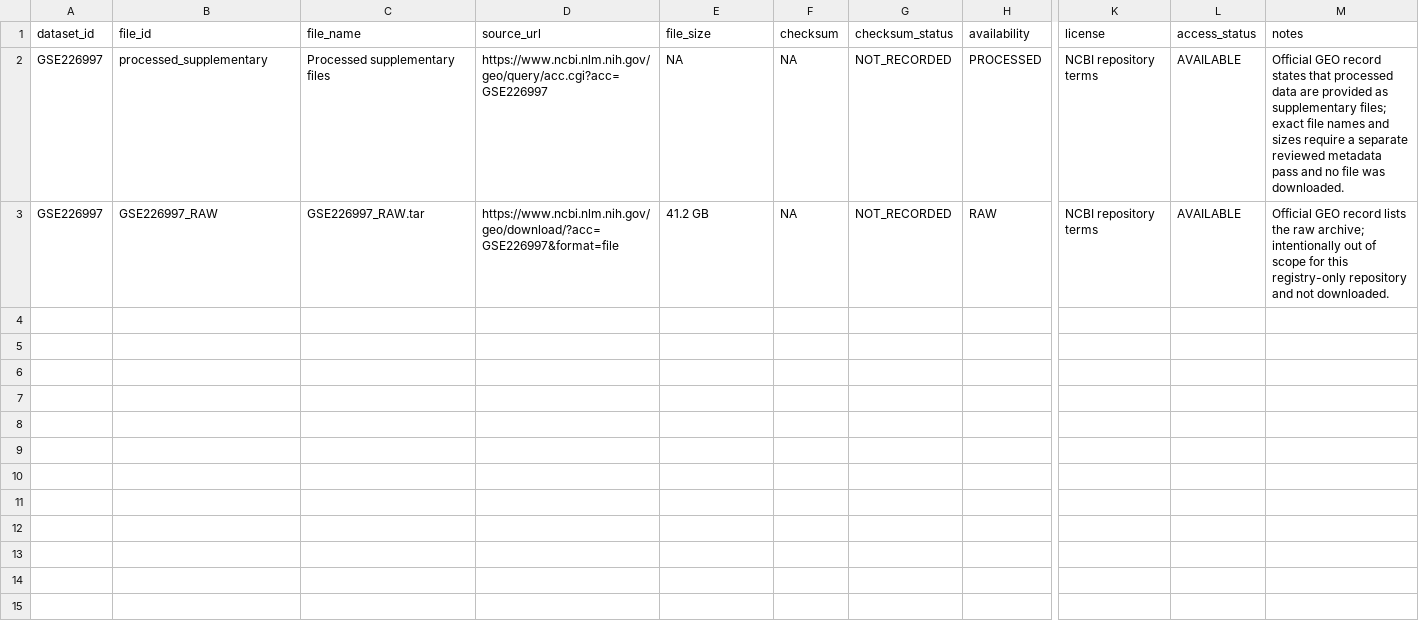
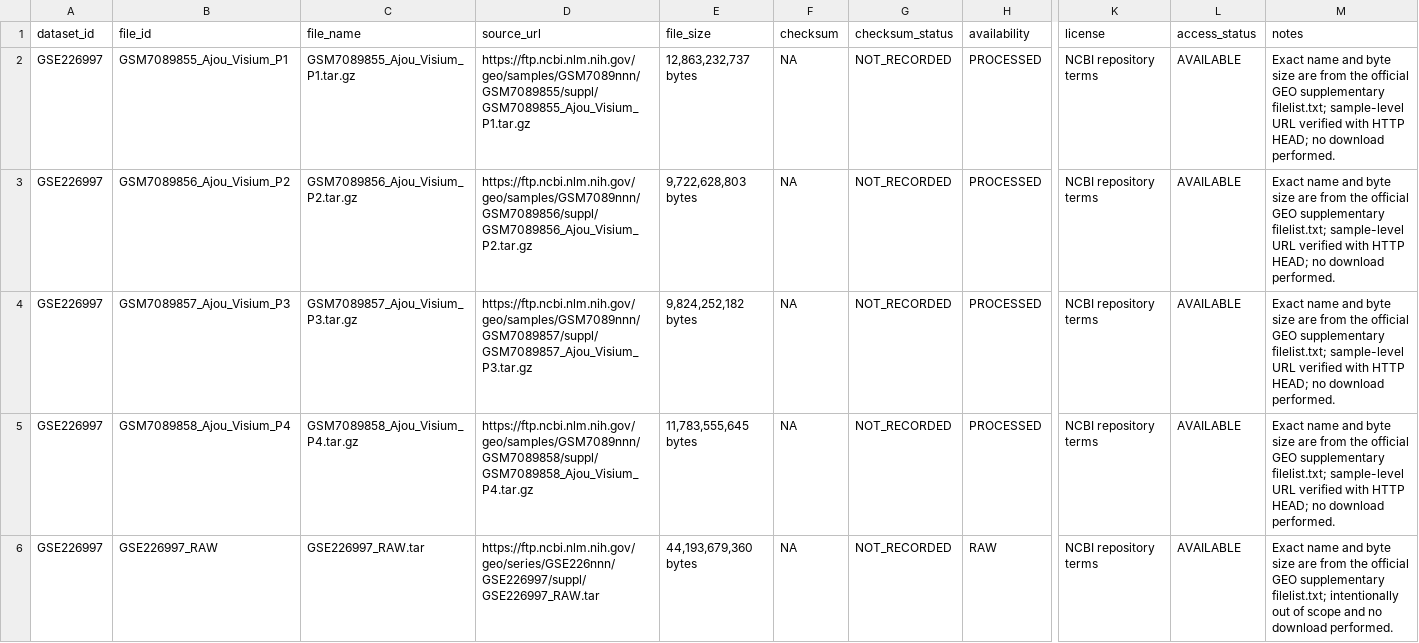
Before and after one commit to leezx/crc-unmet-need-therapeutic-atlas, a TSV file: DATA/registry/GSE226997/file_inventory.tsv, drawn as a sheet; only a part is shown, gaps mark what is left out; addresses are those after the commit; rows hold the shown columns only; the diff names each change by its address in the sheet, - before the commit and + after, or states it on an @@ line.

Commit message:
registry: add GSE226997 file-level metadata (#23)
* registry: add GSE226997 file-level metadata

* fix: use sample-level GEO supplementary URLs

* docs: record GSE226997 file metadata review

```diff
--- a/DATA/registry/GSE226997/file_inventory.tsv
+++ b/DATA/registry/GSE226997/file_inventory.tsv
+row 2: GSE226997 | GSM7089855_Ajou_Visium_P1 | GSM7089855_Ajou_Visium_P1.tar.gz | https://ftp.ncbi.nlm.nih.gov/geo/samples/GSM7089nnn/GSM7089855/suppl/GSM7089855_Ajou_Visium_P1.tar.gz | 12,863,232,737 bytes | NA | NOT_RECORDED | PROCESSED | NCBI repository terms | AVAILABLE | Exact name and byte size are from the official GEO supplementary filelist.txt; sample-level URL verified with HTTP HEAD; no download performed.
-B3 (file_id): processed_supplementary
+B3 (file_id): GSM7089856_Ajou_Visium_P2
-C3 (file_name): Processed supplementary files
+C3 (file_name): GSM7089856_Ajou_Visium_P2.tar.gz
-D3 (source_url): https://www.ncbi.nlm.nih.gov/geo/query/acc.cgi?acc=GSE226997
+D3 (source_url): https://ftp.ncbi.nlm.nih.gov/geo/samples/GSM7089nnn/GSM7089856/suppl/GSM7089856_Ajou_Visium_P2.tar.gz
-E3 (file_size): NA
+E3 (file_size): 9,722,628,803 bytes
-M3 (notes): Official GEO record states that processed data are provided as supplementary files; exact file names and sizes require a separate reviewed metadata pass and no file was downloaded.
+M3 (notes): Exact name and byte size are from the official GEO supplementary filelist.txt; sample-level URL verified with HTTP HEAD; no download performed.
+row 4: GSE226997 | GSM7089857_Ajou_Visium_P3 | GSM7089857_Ajou_Visium_P3.tar.gz | https://ftp.ncbi.nlm.nih.gov/geo/samples/GSM7089nnn/GSM7089857/suppl/GSM7089857_Ajou_Visium_P3.tar.gz | 9,824,252,182 bytes | NA | NOT_RECORDED | PROCESSED | NCBI repository terms | AVAILABLE | Exact name and byte size are from the official GEO supplementary filelist.txt; sample-level URL verified with HTTP HEAD; no download performed.
+row 5: GSE226997 | GSM7089858_Ajou_Visium_P4 | GSM7089858_Ajou_Visium_P4.tar.gz | https://ftp.ncbi.nlm.nih.gov/geo/samples/GSM7089nnn/GSM7089858/suppl/GSM7089858_Ajou_Visium_P4.tar.gz | 11,783,555,645 bytes | NA | NOT_RECORDED | PROCESSED | NCBI repository terms | AVAILABLE | Exact name and byte size are from the official GEO supplementary filelist.txt; sample-level URL verified with HTTP HEAD; no download performed.
-D6 (source_url): https://www.ncbi.nlm.nih.gov/geo/download/?acc=GSE226997&format=file
+D6 (source_url): https://ftp.ncbi.nlm.nih.gov/geo/series/GSE226nnn/GSE226997/suppl/GSE226997_RAW.tar
-E6 (file_size): 41.2 GB
+E6 (file_size): 44,193,679,360 bytes
-M6 (notes): Official GEO record lists the raw archive; intentionally out of scope for this registry-only repository and not downloaded.
+M6 (notes): Exact name and byte size are from the official GEO supplementary filelist.txt; intentionally out of scope and no download performed.
```
Also changed, not shown: DATA/registry/GSE226997/source_manifest.tsv, 5 other files.
